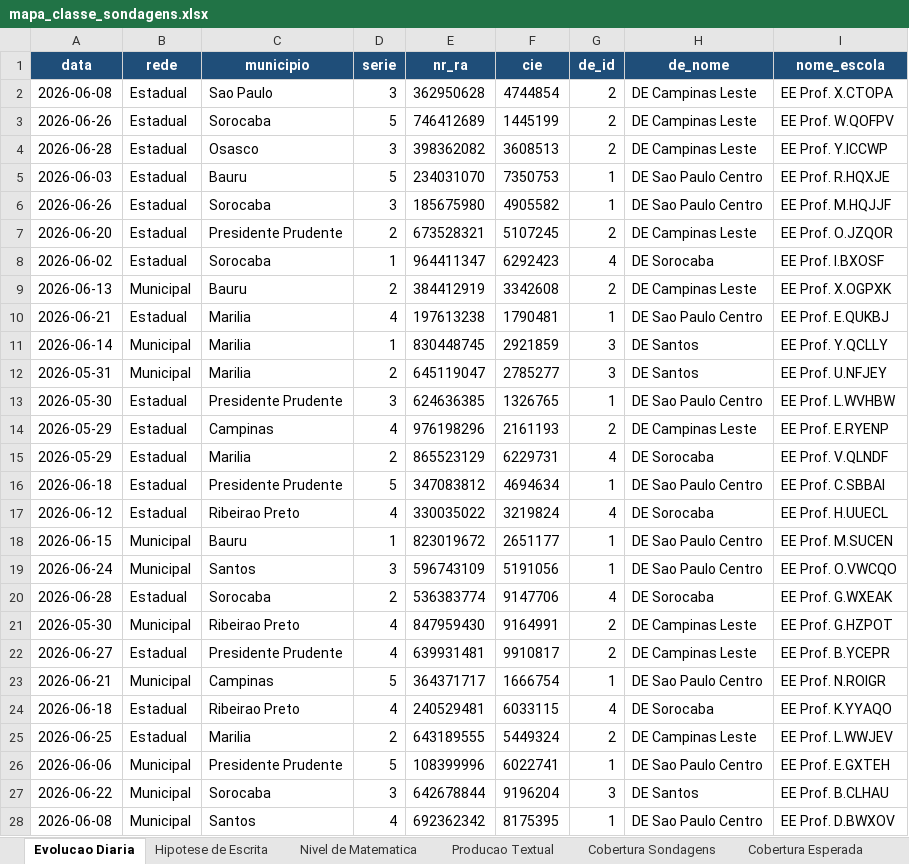
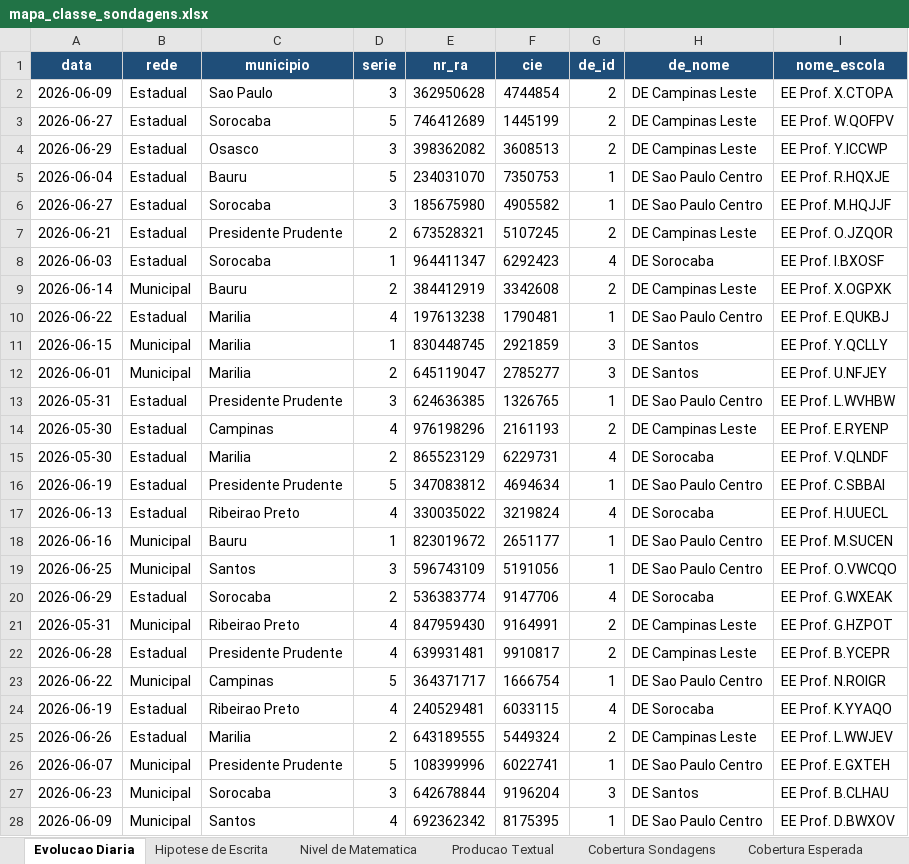
Before and after one commit to eduardo-morale/Sondagens-Mapa-Classe, an Excel workbook: mapa_classe_sondagens.xlsx, sheet Evolucao Diaria, drawn as a sheet; only a part is shown; values as stored, in another font and other column widths than the file's, no borders; the diff covers the shown part only; the diff names each change by its address in the sheet, - before the commit and + after, or states it on an @@ line.

```diff
--- a/mapa_classe_sondagens.xlsx (sheet Evolucao Diaria)
+++ b/mapa_classe_sondagens.xlsx (sheet Evolucao Diaria)
-A2 (data): 2026-06-08
+A2 (data): 2026-06-09
-A3 (data): 2026-06-26
+A3 (data): 2026-06-27
-A4 (data): 2026-06-28
+A4 (data): 2026-06-29
-A5 (data): 2026-06-03
+A5 (data): 2026-06-04
-A6 (data): 2026-06-26
+A6 (data): 2026-06-27
-A7 (data): 2026-06-20
+A7 (data): 2026-06-21
-A8 (data): 2026-06-02
+A8 (data): 2026-06-03
-A9 (data): 2026-06-13
+A9 (data): 2026-06-14
-A10 (data): 2026-06-21
+A10 (data): 2026-06-22
-A11 (data): 2026-06-14
+A11 (data): 2026-06-15
-A12 (data): 2026-05-31
+A12 (data): 2026-06-01
-A13 (data): 2026-05-30
+A13 (data): 2026-05-31
-A14:A15 (data): 2026-05-29
+A14:A15 (data): 2026-05-30
-A16 (data): 2026-06-18
+A16 (data): 2026-06-19
-A17 (data): 2026-06-12
+A17 (data): 2026-06-13
-A18 (data): 2026-06-15
+A18 (data): 2026-06-16
-A19 (data): 2026-06-24
+A19 (data): 2026-06-25
-A20 (data): 2026-06-28
+A20 (data): 2026-06-29
-A21 (data): 2026-05-30
+A21 (data): 2026-05-31
-A22 (data): 2026-06-27
+A22 (data): 2026-06-28
-A23 (data): 2026-06-21
+A23 (data): 2026-06-22
-A24 (data): 2026-06-18
+A24 (data): 2026-06-19
-A25 (data): 2026-06-25
+A25 (data): 2026-06-26
-A26 (data): 2026-06-06
+A26 (data): 2026-06-07
-A27 (data): 2026-06-22
+A27 (data): 2026-06-23
-A28 (data): 2026-06-08
+A28 (data): 2026-06-09
```
Also changed, not shown: 173 edited cells elsewhere in this sheet, sheet Cobertura Sondagens, sheet _meta.
